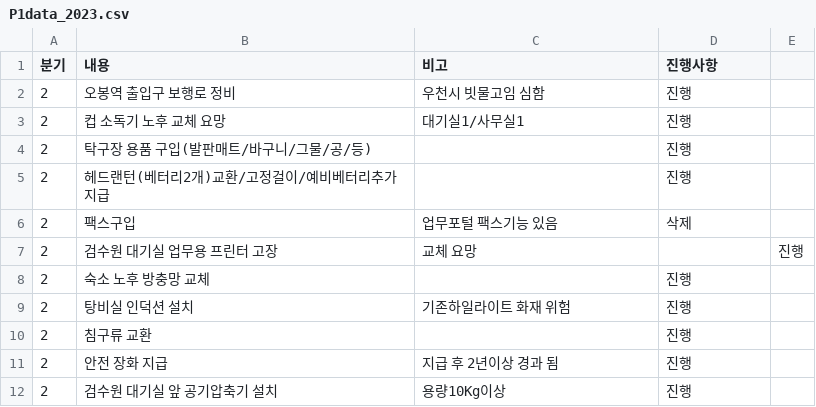
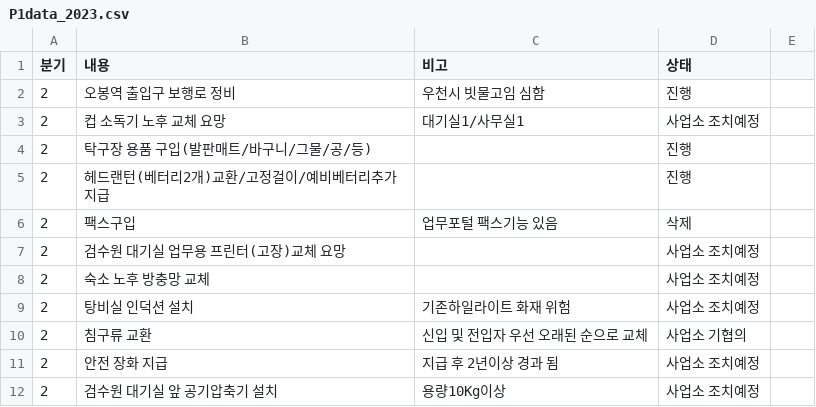
Before and after one commit to yunjimyung/yunjimyung.github.io, a CSV file: P1data_2023.csv, drawn as a sheet.

Commit message:
Update P1data_2023.csv

```diff
--- a/P1data_2023.csv
+++ b/P1data_2023.csv
@@ -1,4 +1,4 @@
-분기,내용,비고,진행사항
+분기,내용,비고,상태
 2,오봉역 출입구 보행로 정비,우천시 빗물고임 심함,진행
-2,컵 소독기 노후 교체 요망,대기실1/사무실1,진행
+2,컵 소독기 노후 교체 요망,대기실1/사무실1,사업소 조치예정
 2,탁구장 용품 구입(발판매트/바구니/그물/공/등),,진행
@@ -6,7 +6,7 @@
 2,팩스구입,업무포털 팩스기능 있음,삭제
-2,검수원 대기실 업무용 프린터 고장, 교체 요망,,진행
-2,숙소 노후 방충망 교체,,진행
-2,탕비실 인덕션 설치,기존하일라이트 화재 위험,진행
-2,침구류 교환,,진행
-2,안전 장화 지급,지급 후 2년이상 경과 됨,진행
-2,검수원 대기실 앞 공기압축기 설치,용량10Kg이상,진행
+2,검수원 대기실 업무용 프린터(고장)교체 요망,,사업소 조치예정
+2,숙소 노후 방충망 교체,,사업소 조치예정
+2,탕비실 인덕션 설치,기존하일라이트 화재 위험,사업소 조치예정
+2,침구류 교환,신입 및 전입자 우선 오래된 순으로 교체,사업소 기협의
+2,안전 장화 지급,지급 후 2년이상 경과 됨,사업소 조치예정
+2,검수원 대기실 앞 공기압축기 설치,용량10Kg이상,사업소 조치예정
```
